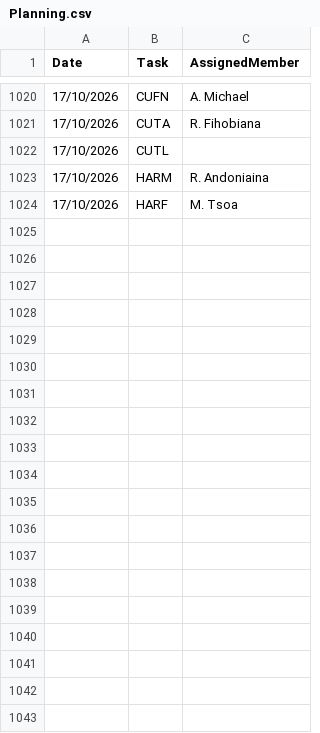
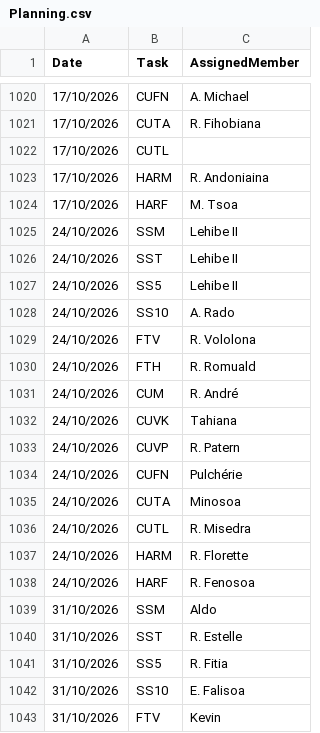
Before and after one commit to nainaw/Schedule, a CSV file: Planning.csv, drawn as a sheet; only a part is shown, gaps mark what is left out; the diff covers the shown part only.

Commit message:
Auto-update Planning.csv from schedule generation

```diff
--- a/Planning.csv
+++ b/Planning.csv
@@ -1024 +1024,20 @@ Date,Task,AssignedMember
 17/10/2026,HARF,M. Tsoa
+24/10/2026,SSM,Lehibe II
+24/10/2026,SST,Lehibe II
+24/10/2026,SS5,Lehibe II
+24/10/2026,SS10,A. Rado
+24/10/2026,FTV,R. Vololona
+24/10/2026,FTH,R. Romuald
+24/10/2026,CUM,R. André
+24/10/2026,CUVK,Tahiana
+24/10/2026,CUVP,R. Patern
+24/10/2026,CUFN,Pulchérie
+24/10/2026,CUTA,Minosoa
+24/10/2026,CUTL,R. Misedra
+24/10/2026,HARM,R. Florette
+24/10/2026,HARF,R. Fenosoa
+31/10/2026,SSM,Aldo
+31/10/2026,SST,R. Estelle
+31/10/2026,SS5,R. Fitia
+31/10/2026,SS10,E. Falisoa
+31/10/2026,FTV,Kevin
```
Also changed, not shown: 9 added rows elsewhere in this file.
